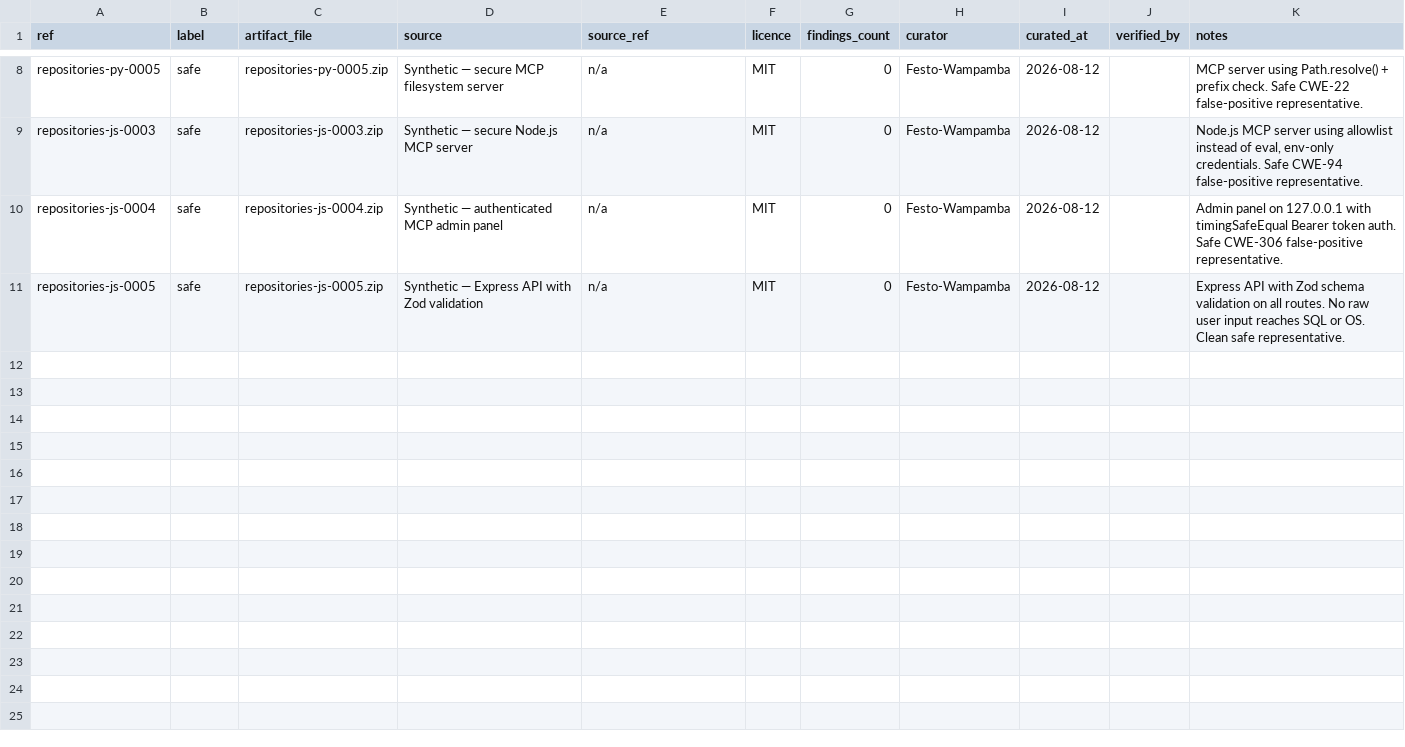
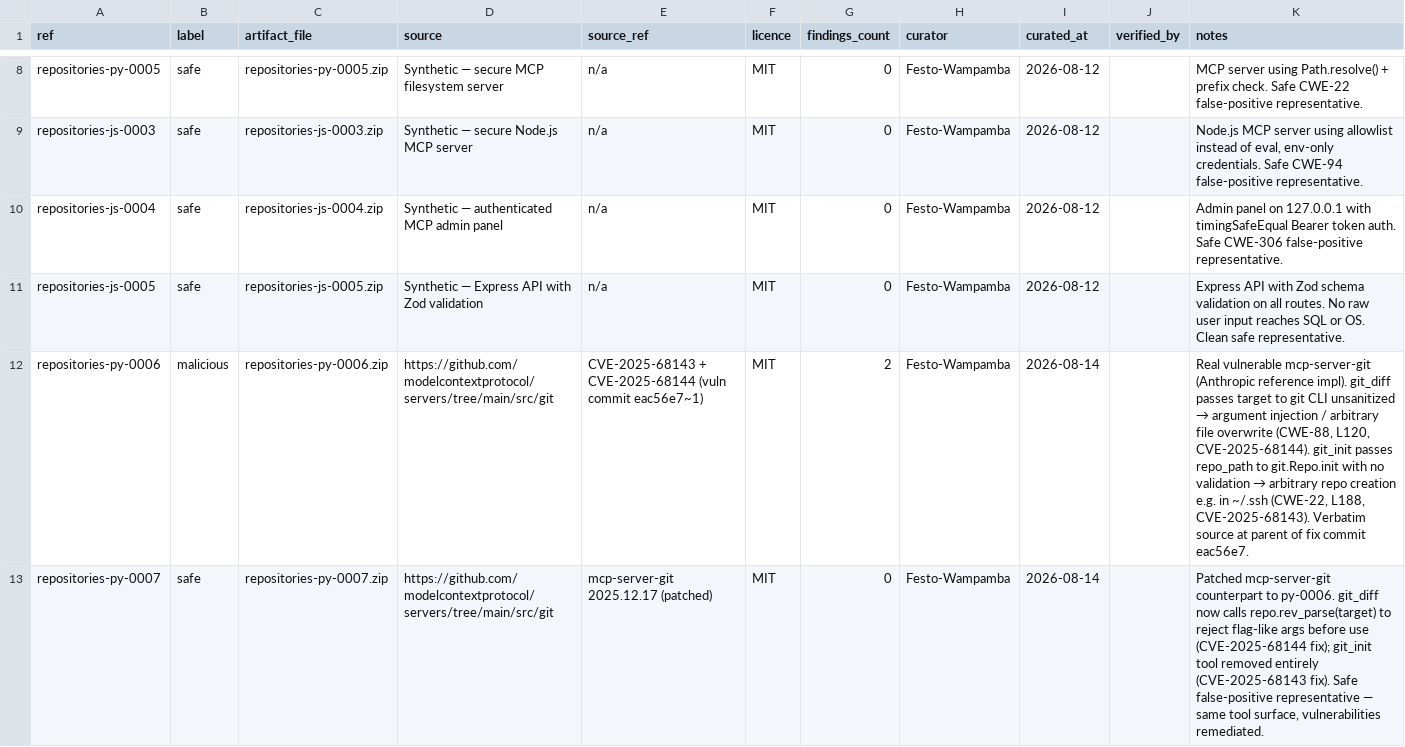
Before and after one commit to praxi-labs/phylax-corpus-data, a CSV file: repositories/repositories.csv, drawn as a sheet; only a part is shown, gaps mark what is left out; the diff names each change by its address in the sheet, - before the commit and + after, or states it on an @@ line.

Commit message:
feat(repositories): add mcp-server-git CVE chain — 1 malicious, 1 safe
Real vulnerable mcp-server-git (Anthropic reference impl, MIT) at the parent
of fix commit eac56e7, plus its patched counterpart.

- repositories-py-0006 (malicious): CVE-2025-68144 git_diff argument injection
  (CWE-88, server.py:120) + CVE-2025-68143 git_init arbitrary path (CWE-22,
  server.py:188). Verbatim upstream source, 2 ground-truth vulnerabilities.
- repositories-py-0007 (safe): patched 2025.12.17 — git_diff validates target
  via rev_parse, git_init tool removed. Same tool surface, remediated.

Track stays 6/6 (50/50).

```diff
--- a/repositories/repositories.csv
+++ b/repositories/repositories.csv
+row 12: repositories-py-0006 | malicious | repositories-py-0006.zip | https://github.com/modelcontextprotocol/servers/tree/main/src/git | CVE-2025-68143 + CVE-2025-68144 (vuln commit eac56e7~1) | MIT | 2 | Festo-Wampamba | 2026-08-14 |  | Real vulnerable mcp-server-git (Anthropic reference impl). git_diff passes target to git CLI unsanitized → argument injection / arbitrary file overwrite (CWE-88, L120, CVE-2025-68144). git_init passes repo_path to git.Repo.init with no validation → arbitrary repo creation e.g. in ~/.ssh (CWE-22, L188, CVE-2025-68143). Verbatim source at parent of fix commit eac56e7.
+row 13: repositories-py-0007 | safe | repositories-py-0007.zip | https://github.com/modelcontextprotocol/servers/tree/main/src/git | mcp-server-git 2025.12.17 (patched) | MIT | 0 | Festo-Wampamba | 2026-08-14 |  | Patched mcp-server-git counterpart to py-0006. git_diff now calls repo.rev_parse(target) to reject flag-like args before use (CVE-2025-68144 fix); git_init tool removed entirely (CVE-2025-68143 fix). Safe false-positive representative — same tool surface, vulnerabilities remediated.
```
Also changed, not shown: 4 other files.
